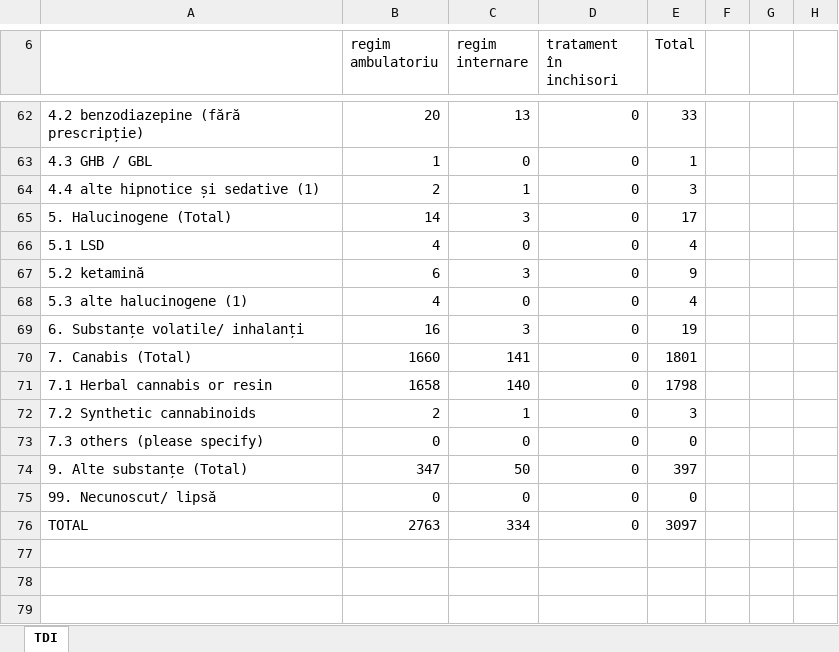
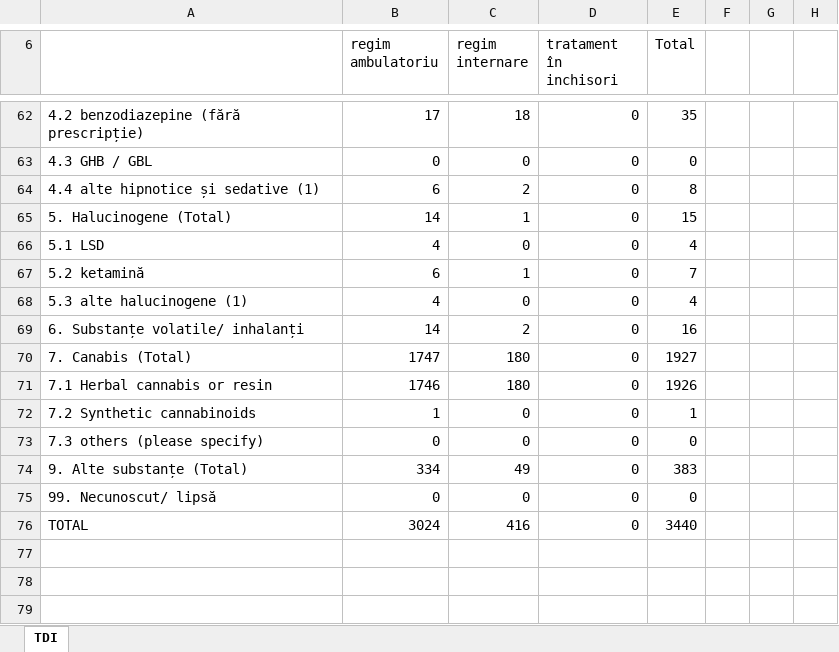
Before and after one commit to alexrobert02/RoDX, an Excel workbook: docs/tdi-date-guvern-2021.xlsx, sheet TDI, drawn as a sheet; only a part is shown, gaps mark what is left out; values as stored, in another font and other column widths than the file's, no cell formats; the diff covers the shown part only; the diff names each change by its address in the sheet, - before the commit and + after, or states it on an @@ line.

```diff
--- a/docs/tdi-date-guvern-2021.xlsx (sheet TDI)
+++ b/docs/tdi-date-guvern-2021.xlsx (sheet TDI)
-B62 (regim ambulatoriu): 20
+B62 (regim ambulatoriu): 17
-C62 (regim internare): 13
+C62 (regim internare): 18
-E62 (Total): 33
+E62 (Total): 35
-B63 (regim ambulatoriu): 1
+B63 (regim ambulatoriu): 0
-E63 (Total): 1
+E63 (Total): 0
-B64 (regim ambulatoriu): 2
+B64 (regim ambulatoriu): 6
-C64 (regim internare): 1
+C64 (regim internare): 2
-E64 (Total): 3
+E64 (Total): 8
-C65 (regim internare): 3
+C65 (regim internare): 1
-E65 (Total): 17
+E65 (Total): 15
-C67 (regim internare): 3
+C67 (regim internare): 1
-E67 (Total): 9
+E67 (Total): 7
-B69 (regim ambulatoriu): 16
+B69 (regim ambulatoriu): 14
-C69 (regim internare): 3
+C69 (regim internare): 2
-E69 (Total): 19
+E69 (Total): 16
-B70 (regim ambulatoriu): 1660
+B70 (regim ambulatoriu): 1747
-C70 (regim internare): 141
+C70 (regim internare): 180
-E70 (Total): 1801
+E70 (Total): 1927
-B71 (regim ambulatoriu): 1658
+B71 (regim ambulatoriu): 1746
-C71 (regim internare): 140
+C71 (regim internare): 180
-E71 (Total): 1798
+E71 (Total): 1926
-B72 (regim ambulatoriu): 2
+B72 (regim ambulatoriu): 1
-C72 (regim internare): 1
+C72 (regim internare): 0
-E72 (Total): 3
+E72 (Total): 1
-B74 (regim ambulatoriu): 347
+B74 (regim ambulatoriu): 334
-C74 (regim internare): 50
+C74 (regim internare): 49
-E74 (Total): 397
+E74 (Total): 383
-B76 (regim ambulatoriu): 2763
+B76 (regim ambulatoriu): 3024
-C76 (regim internare): 334
+C76 (regim internare): 416
-E76 (Total): 3097
+E76 (Total): 3440
```
Also changed, not shown: 47 added rows, 47 removed rows and 275 edited cells elsewhere in this sheet, cell formats, formulas that keep their value, docs/boli-infectioase-2021.xlsx, 29 other files.
